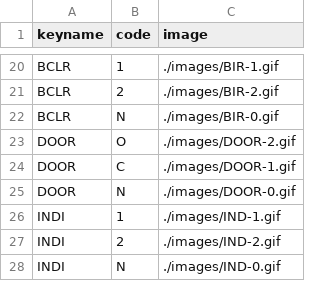
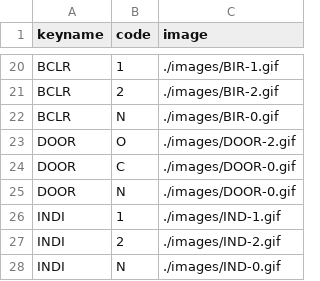
Before and after one commit to jrolan-hall/Honu-Clear-Blue, a CSV file: parse_file.csv, drawn as a sheet; only a part is shown, gaps mark what is left out.

```diff
--- a/parse_file.csv
+++ b/parse_file.csv
@@ -23,3 +23,3 @@ BCLR,N,./images/BIR-0.gif
 DOOR,O,./images/DOOR-2.gif
-DOOR,C,./images/DOOR-1.gif
+DOOR,C,./images/DOOR-0.gif
 DOOR,N,./images/DOOR-0.gif
```
Also changed, not shown: 1 other file.
